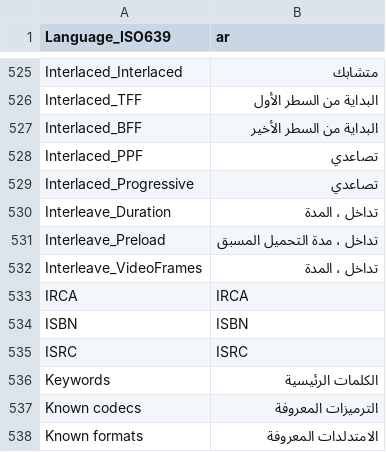
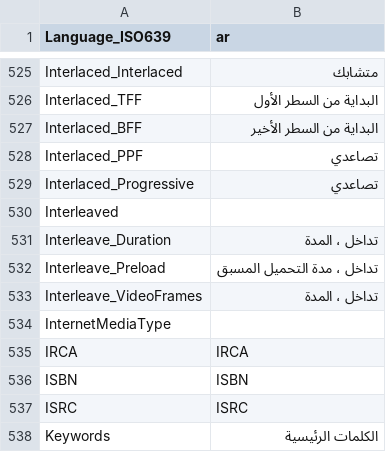
Before and after one commit to MediaArea/MediaInfo, a CSV file: Source/Ressource/Plugin/Language/ar.csv, drawn as a sheet; only a part is shown, gaps mark what is left out; the shorter side is filled out with more unchanged rows; the diff names each change by its address in the sheet, - before the commit and + after, or states it on an @@ line.

```diff
--- a/Source/Ressource/Plugin/Language/ar.csv
+++ b/Source/Ressource/Plugin/Language/ar.csv
+row 530: Interleaved
+row 534: InternetMediaType
```
Also changed, not shown: Source/Ressource/Language.csv, Source/Ressource/Plugin/Language/be.csv, 31 other files.
